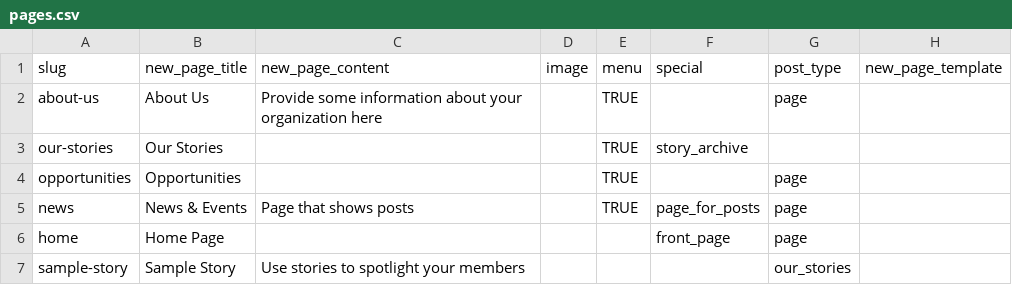
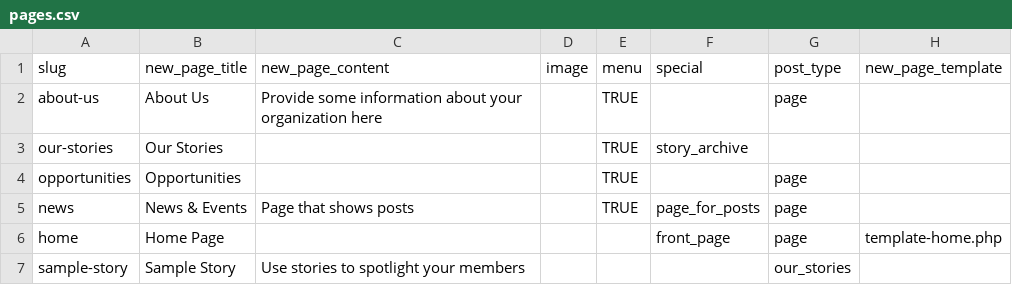
Before and after one commit to pattyok/disabilityin, a CSV file: assets/data/pages.csv, drawn as a sheet.

Commit message:
added seed content

```diff
--- a/assets/data/pages.csv
+++ b/assets/data/pages.csv
@@ -5,3 +5,3 @@ opportunities,Opportunities,,,TRUE,,page,
 news,News & Events,Page that shows posts,,TRUE,page_for_posts,page,
-home,Home Page,,,,front_page,page,
+home,Home Page,,,,front_page,page,template-home.php
 sample-story,Sample Story,Use stories to spotlight your members,,,,our_stories,
```
Also changed, not shown: dist/data/pages.csv, 20 other files.
